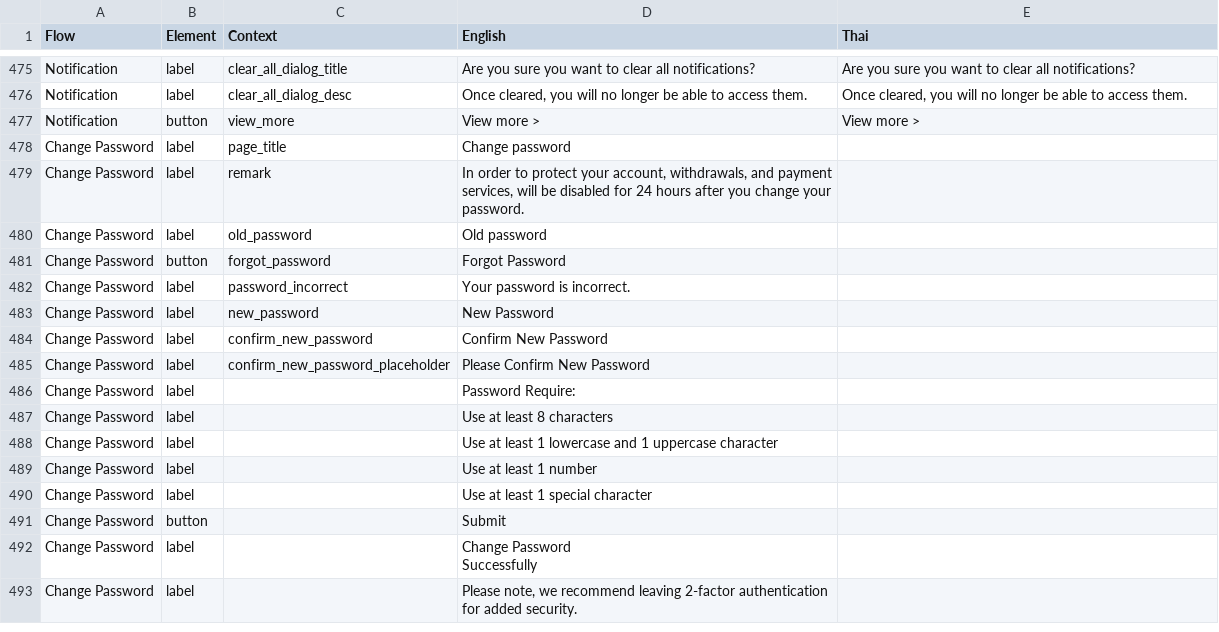
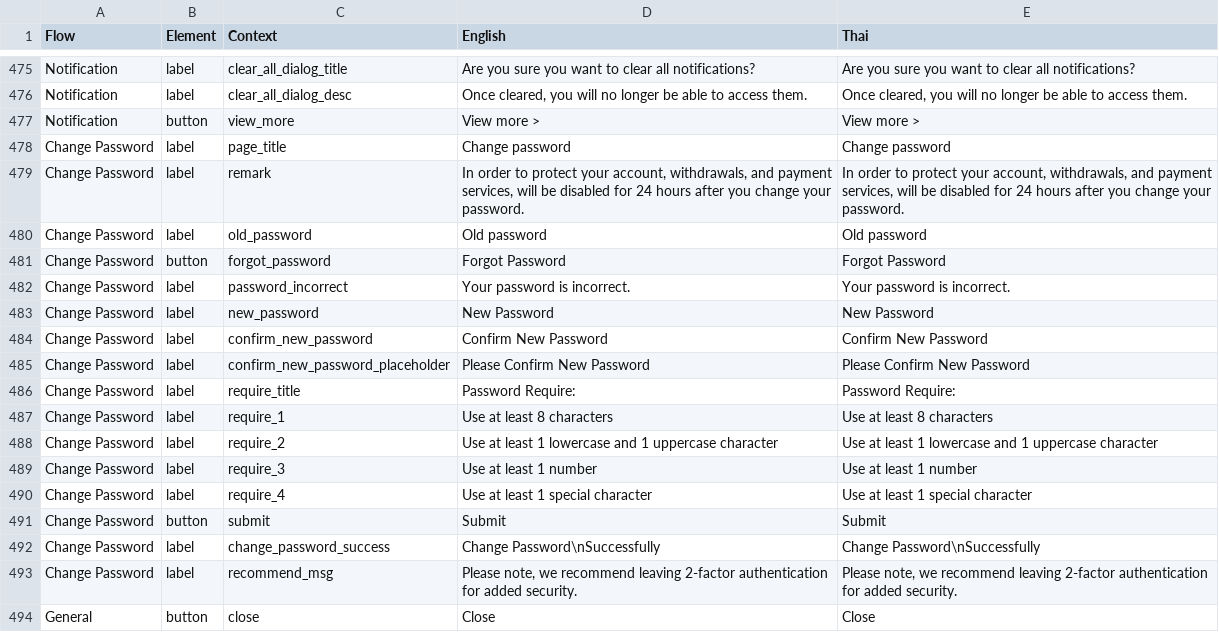
Before and after one commit to oxymnds/ctp-langkey, a CSV file: output/data.csv, drawn as a sheet; only a part is shown, gaps mark what is left out.

```diff
--- a/output/data.csv
+++ b/output/data.csv
@@ -477,18 +477,18 @@ Notification,label,clear_all_dialog_desc,"Once cleared, you will no longer be ab
 Notification,button,view_more,View more >,View more >
-Change Password,label,page_title,Change password,
-Change Password,label,remark,"In order to protect your account, withdrawals, and payment services, will be disabled for 24 hours after you change your password.",
-Change Password,label,old_password,Old password,
-Change Password,button,forgot_password,Forgot Password,
-Change Password,label,password_incorrect,Your password is incorrect.,
-Change Password,label,new_password,New Password,
-Change Password,label,confirm_new_password,Confirm New Password,
-Change Password,label,confirm_new_password_placeholder,Please Confirm New Password,
-Change Password,label,,Password Require:,
-Change Password,label,,Use at least 8 characters,
-Change Password,label,,Use at least 1 lowercase and 1 uppercase character,
-Change Password,label,,Use at least 1 number,
-Change Password,label,,Use at least 1 special character,
-Change Password,button,,Submit,
-Change Password,label,,"Change Password
-Successfully",
-Change Password,label,,"Please note, we recommend leaving 2-factor authentication for added security.",
+Change Password,label,page_title,Change password,Change password
+Change Password,label,remark,"In order to protect your account, withdrawals, and payment services, will be disabled for 24 hours after you change your password.","In order to protect your account, withdrawals, and payment services, will be disabled for 24 hours after you change your password."
+Change Password,label,old_password,Old password,Old password
+Change Password,button,forgot_password,Forgot Password,Forgot Password
+Change Password,label,password_incorrect,Your password is incorrect.,Your password is incorrect.
+Change Password,label,new_password,New Password,New Password
+Change Password,label,confirm_new_password,Confirm New Password,Confirm New Password
+Change Password,label,confirm_new_password_placeholder,Please Confirm New Password,Please Confirm New Password
+Change Password,label,require_title,Password Require:,Password Require:
+Change Password,label,require_1,Use at least 8 characters,Use at least 8 characters
+Change Password,label,require_2,Use at least 1 lowercase and 1 uppercase character,Use at least 1 lowercase and 1 uppercase character
+Change Password,label,require_3,Use at least 1 number,Use at least 1 number
+Change Password,label,require_4,Use at least 1 special character,Use at least 1 special character
+Change Password,button,submit,Submit,Submit
+Change Password,label,change_password_success,Change Password\nSuccessfully,Change Password\nSuccessfully
+Change Password,label,recommend_msg,"Please note, we recommend leaving 2-factor authentication for added security.","Please note, we recommend leaving 2-factor authentication for added security."
+General,button,close,Close,Close
```
Also changed, not shown: 4 other files.
